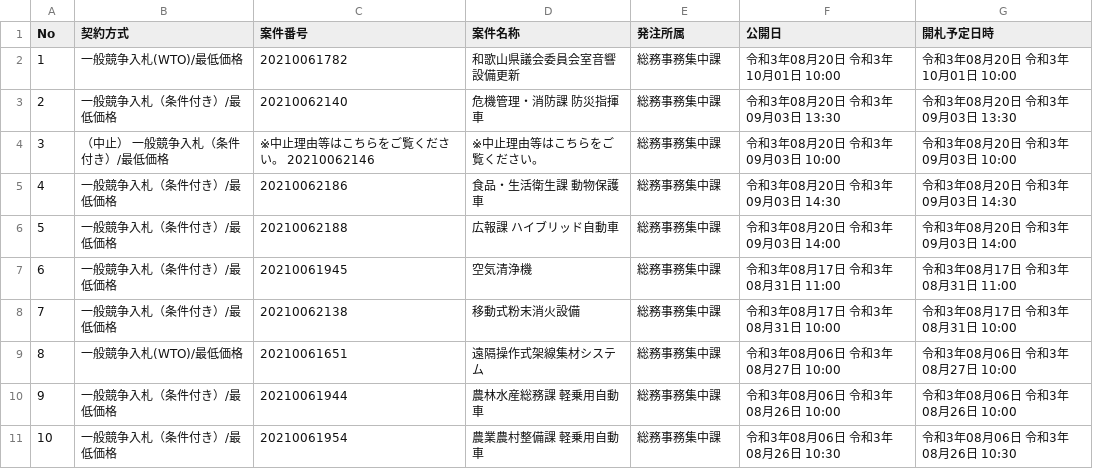
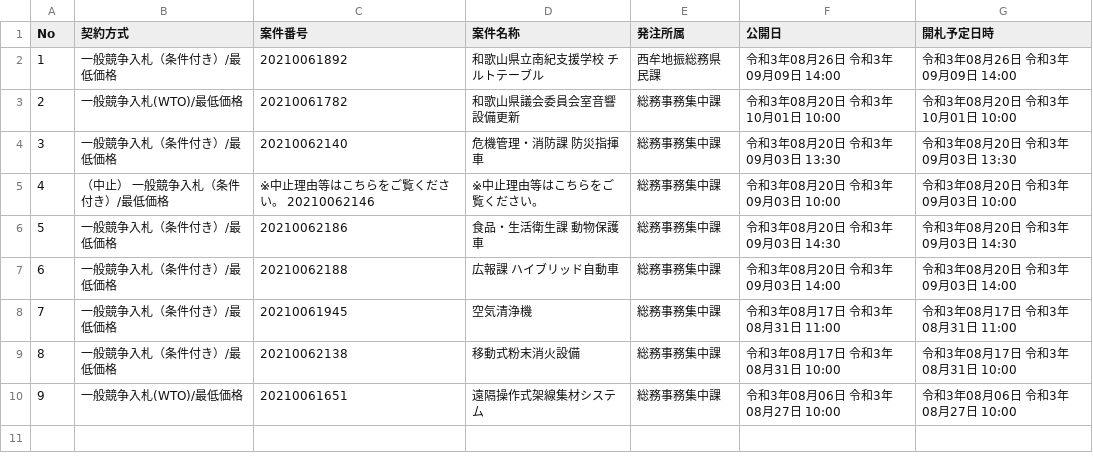
Before and after one commit to wakayama-pref-org/goods-e-procurement-system_bid_advertisement, a CSV file: csv/goods-e-procurement-system_bid_advertisement.csv, drawn as a sheet; removed rows and columns are numbered as before the commit, all else as after; the diff names each change by its address in the sheet, - before the commit and + after, or states it on an @@ line.

```diff
--- a/csv/goods-e-procurement-system_bid_advertisement.csv
+++ b/csv/goods-e-procurement-system_bid_advertisement.csv
+row 2: 1 | 一般競争入札（条件付き）/最低価格 | 20210061892 | 和歌山県立南紀支援学校 チルトテーブル | 西牟地振総務県民課 | 令和3年08月26日 令和3年09月09日 14:00 | 令和3年08月26日 令和3年09月09日 14:00
@@ column A (No) renumbered between rows 3 and 10 @@
-row 10: 9 | 一般競争入札（条件付き）/最低価格 | 20210061944 | 農林水産総務課 軽乗用自動車 | 総務事務集中課 | 令和3年08月06日 令和3年08月26日 10:00 | 令和3年08月06日 令和3年08月26日 10:00
-row 11: 10 | 一般競争入札（条件付き）/最低価格 | 20210061954 | 農業農村整備課 軽乗用自動車 | 総務事務集中課 | 令和3年08月06日 令和3年08月26日 10:30 | 令和3年08月06日 令和3年08月26日 10:30
```
Also changed, not shown: 1 other file.
